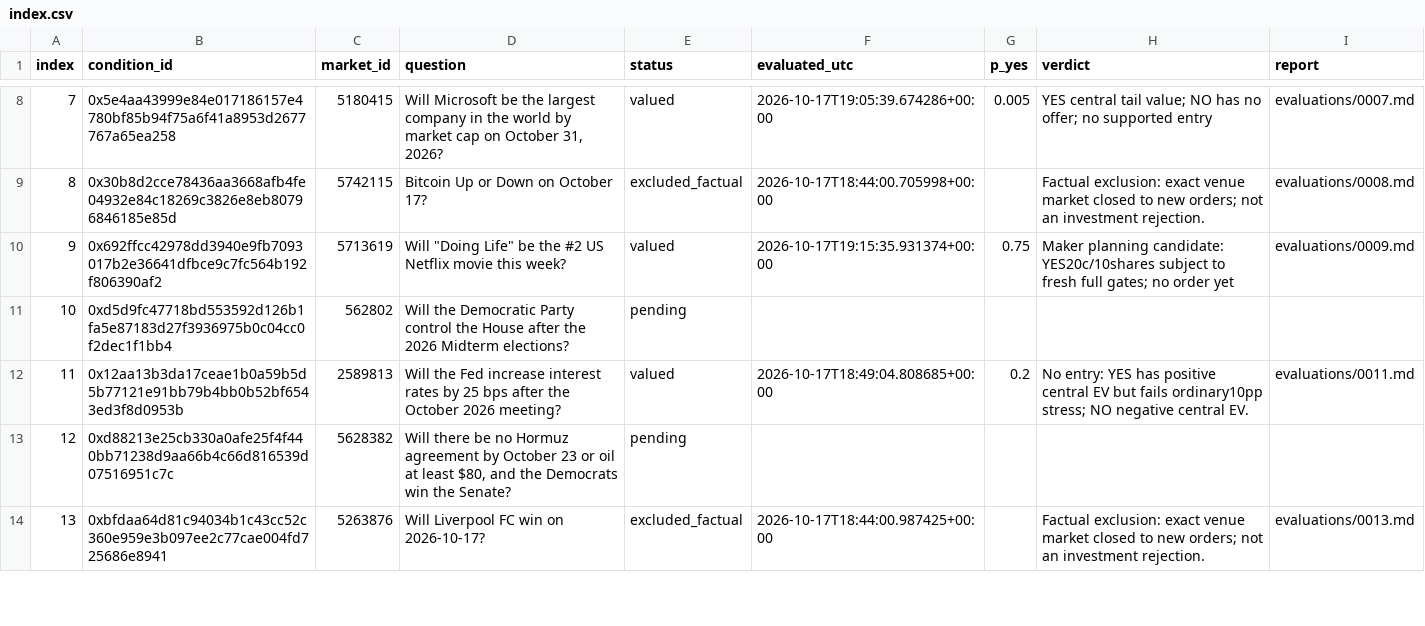
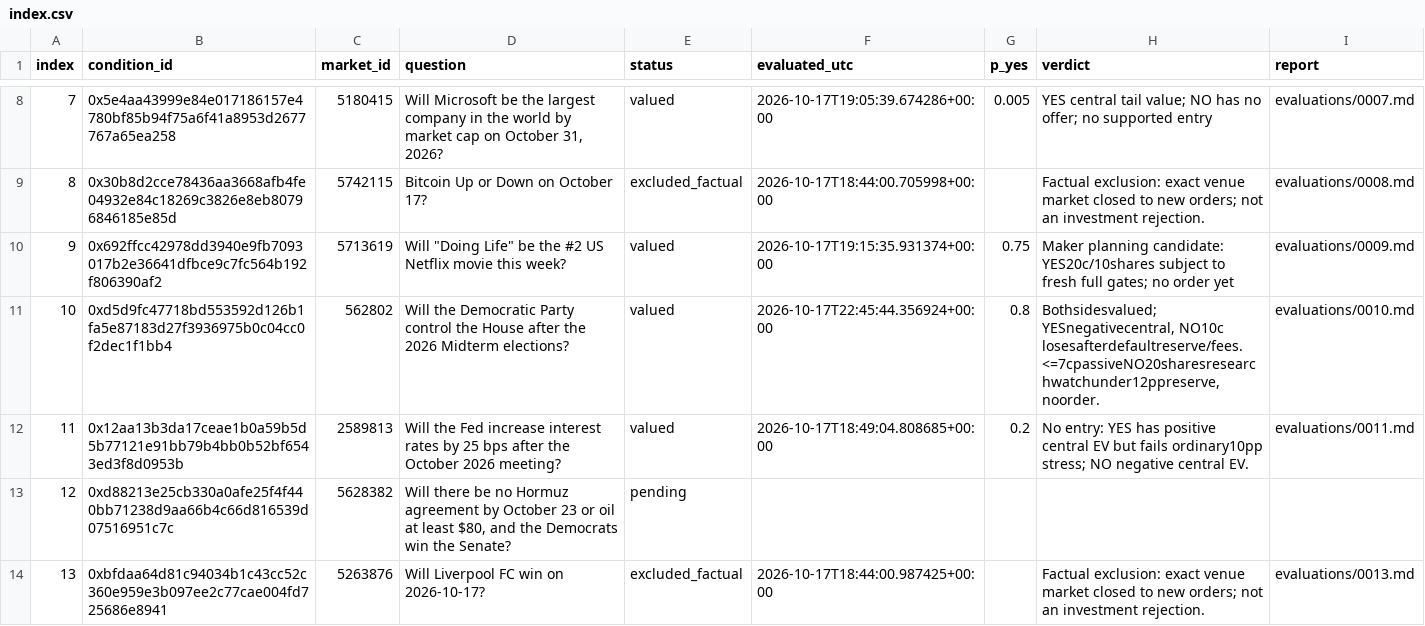
Before and after one commit to philippmerz/polyclaude, a CSV file: research/2026-10-17-deep-review/index.csv, drawn as a sheet; only a part is shown, gaps mark what is left out; the diff covers the shown part only.

```diff
--- a/research/2026-10-17-deep-review/index.csv
+++ b/research/2026-10-17-deep-review/index.csv
@@ -10,3 +10,3 @@ index,condition_id,market_id,question,status,evaluated_utc,p_yes,verdict,report
 9,0x692ffcc42978dd3940e9fb7093017b2e36641dfbce9c7fc564b192f806390af2,5713619,"Will ""Doing Life"" be the #2 US Netflix movie this week?",valued,2026-10-17T19:15:35.931374+00:00,0.75,Maker planning candidate: YES20c/10shares subject to fresh full gates; no order yet,evaluations/0009.md
-10,0xd5d9fc47718bd553592d126b1fa5e87183d27f3936975b0c04cc0f2dec1f1bb4,562802,Will the Democratic Party control the House after the 2026 Midterm elections?,pending,,,,
+10,0xd5d9fc47718bd553592d126b1fa5e87183d27f3936975b0c04cc0f2dec1f1bb4,562802,Will the Democratic Party control the House after the 2026 Midterm elections?,valued,2026-10-17T22:45:44.356924+00:00,0.8,"Bothsidesvalued; YESnegativecentral, NO10c losesafterdefaultreserve/fees. <=7cpassiveNO20sharesresearchwatchunder12ppreserve, noorder.",evaluations/0010.md
 11,0x12aa13b3da17ceae1b0a59b5d5b77121e91bb79b4bb0b52bf6543ed3f8d0953b,2589813,Will the Fed increase interest rates by 25 bps after the October 2026 meeting?,valued,2026-10-17T18:49:04.808685+00:00,0.2,No entry: YES has positive central EV but fails ordinary10pp stress; NO negative central EV.,evaluations/0011.md
```
Also changed, not shown: 30 edited cells elsewhere in this file, 48 other files.
